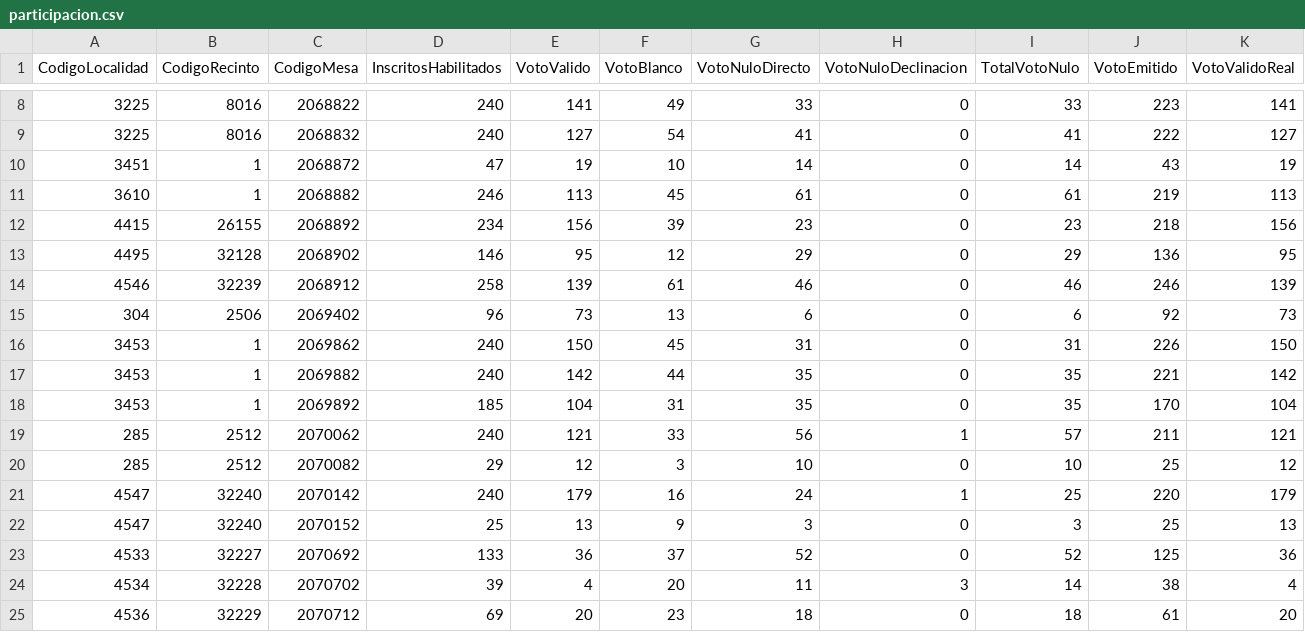
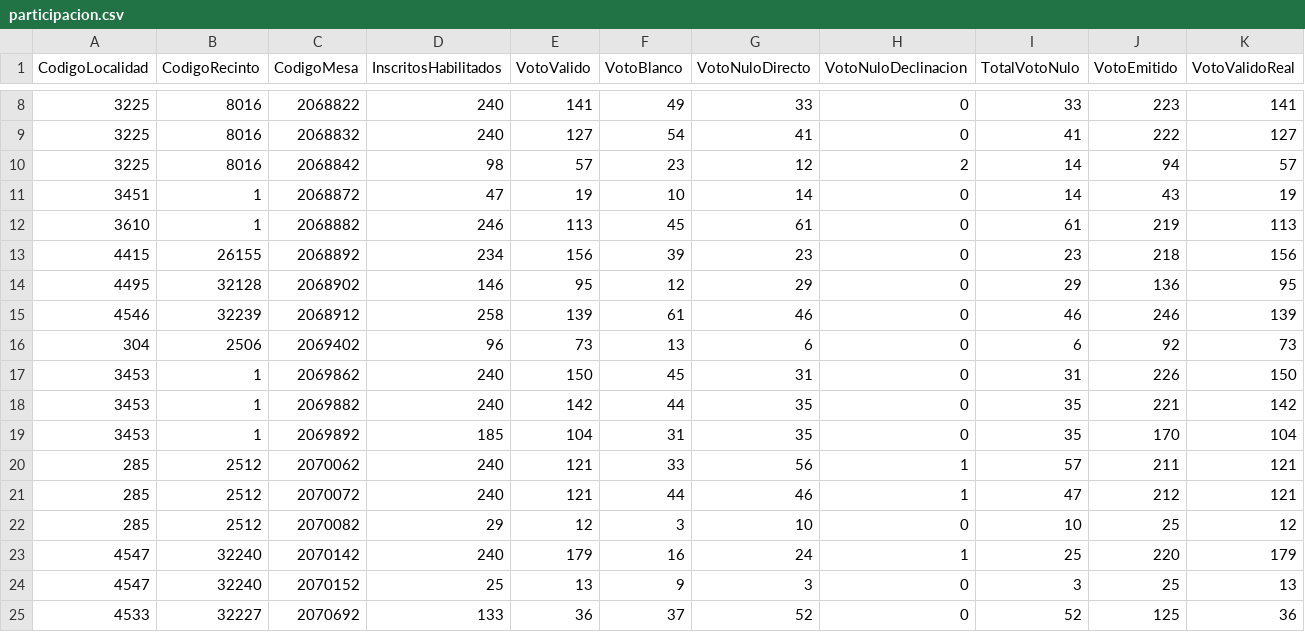
Before and after one commit to datosbolivia/elecciones2025, a CSV file: resultados/datos/especiales/participacion.csv, drawn as a sheet; only a part is shown, gaps mark what is left out; the shorter side is filled out with more unchanged rows; rows hold the shown columns only; the diff names each change by its address in the sheet, - before the commit and + after, or states it on an @@ line.

```diff
--- a/resultados/datos/especiales/participacion.csv
+++ b/resultados/datos/especiales/participacion.csv
+row 10: 3225 | 8016 | 2068842 | 98 | 57 | 23 | 12 | 2 | 14 | 94 | 57
+row 21: 285 | 2512 | 2070072 | 240 | 121 | 44 | 46 | 1 | 47 | 212 | 121
```
Also changed, not shown: resultados/datos/especiales/admin.csv, resultados/datos/especiales/validos.csv, 5 other files.
